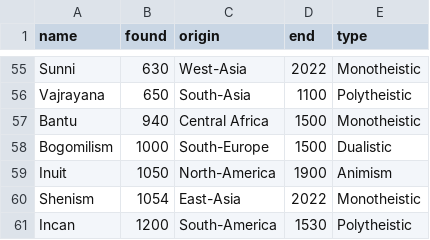
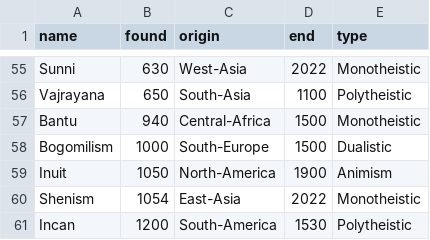
Before and after one commit to Gsevasto/Endangered-Religions, a CSV file: CulturesListV9.csv, drawn as a sheet; only a part is shown, gaps mark what is left out.

Commit message:
central africa fixed

```diff
--- a/CulturesListV9.csv
+++ b/CulturesListV9.csv
@@ -56,3 +56,3 @@ Sunni,630,West-Asia,2022,Monotheistic
 Vajrayana,650,South-Asia,1100,Polytheistic
-Bantu,940,Central Africa,1500,Monotheistic
+Bantu,940,Central-Africa,1500,Monotheistic
 Bogomilism,1000,South-Europe,1500,Dualistic
```
Also changed, not shown: CulturesListV9EndOrder.csv, CulturesListV9NameOrder.csv, 2 other files.
